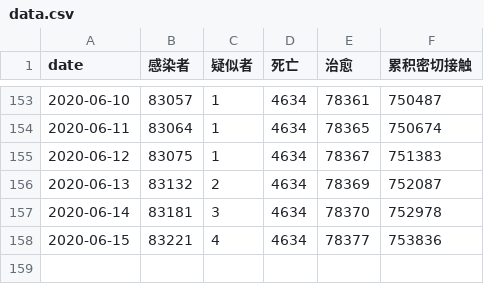
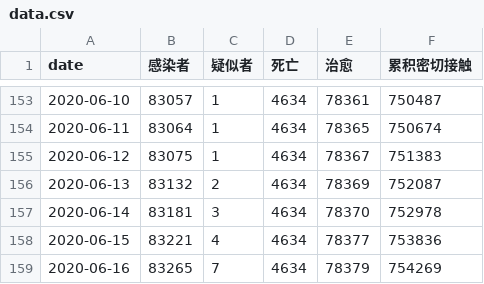
Before and after one commit to zwdnet/2019-nCov-SIRmodel, a CSV file: data.csv, drawn as a sheet; only a part is shown, gaps mark what is left out; the diff names each change by its address in the sheet, - before the commit and + after, or states it on an @@ line.

```diff
--- a/data.csv
+++ b/data.csv
+row 159: 2020-06-16 | 83265 | 7 | 4634 | 78379 | 754269
```
Also changed, not shown: 3 other files.
